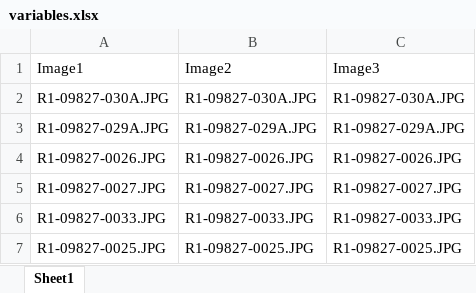
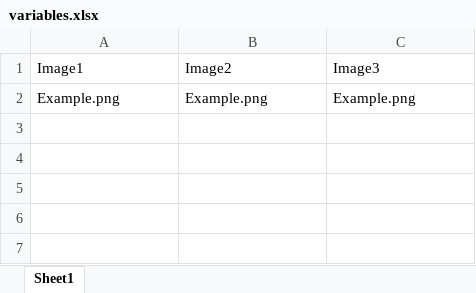
Before and after one commit to MSH-01/Photoshop-Batch-Export-Helper, an Excel workbook: variables.xlsx, sheet Sheet1, drawn as a sheet; values as stored, in another font and other column widths than the file's, no borders; removed rows and columns are numbered as before the commit, all else as after; the diff names each change by its address in the sheet, - before the commit and + after, or states it on an @@ line.

Commit message:
Added Examples

```diff
--- a/variables.xlsx (sheet Sheet1)
+++ b/variables.xlsx (sheet Sheet1)
-row 2: R1-09827-030A.JPG | R1-09827-030A.JPG | R1-09827-030A.JPG
-row 3: R1-09827-029A.JPG | R1-09827-029A.JPG | R1-09827-029A.JPG
-row 4: R1-09827-0026.JPG | R1-09827-0026.JPG | R1-09827-0026.JPG
-row 5: R1-09827-0027.JPG | R1-09827-0027.JPG | R1-09827-0027.JPG
-row 6: R1-09827-0033.JPG | R1-09827-0033.JPG | R1-09827-0033.JPG
-row 7: R1-09827-0025.JPG | R1-09827-0025.JPG | R1-09827-0025.JPG
+row 2: Example.png | Example.png | Example.png
```
Also changed, not shown: 2 other files.
